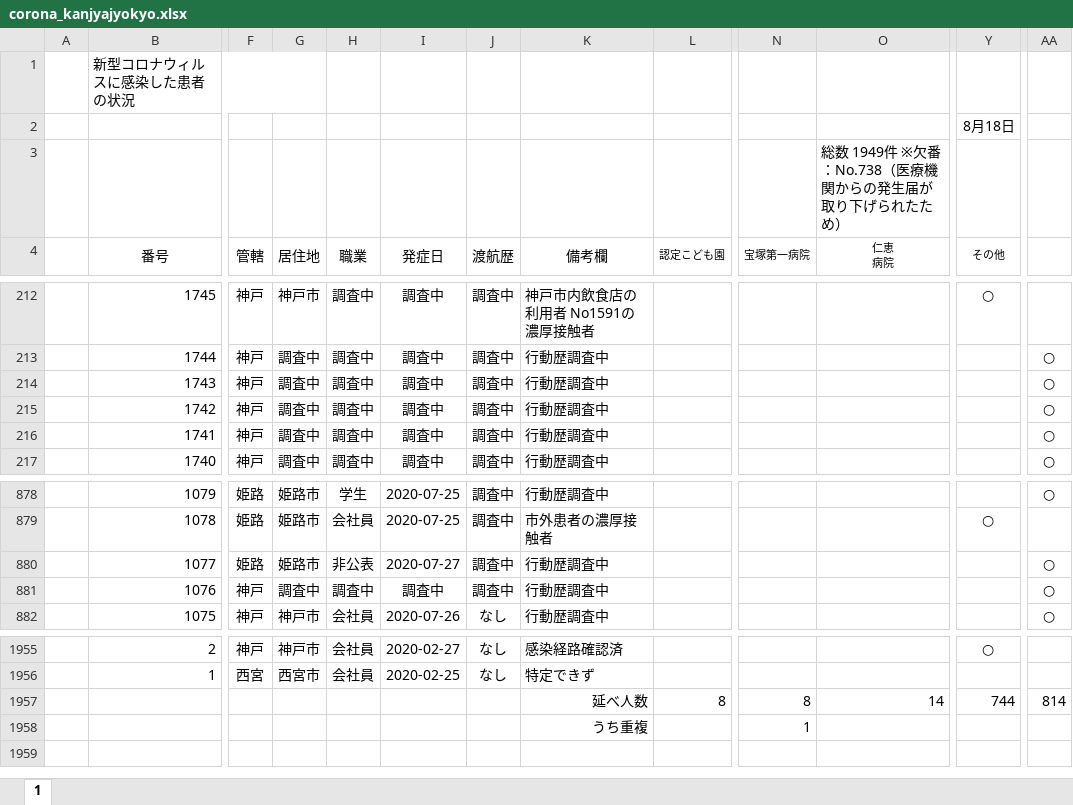
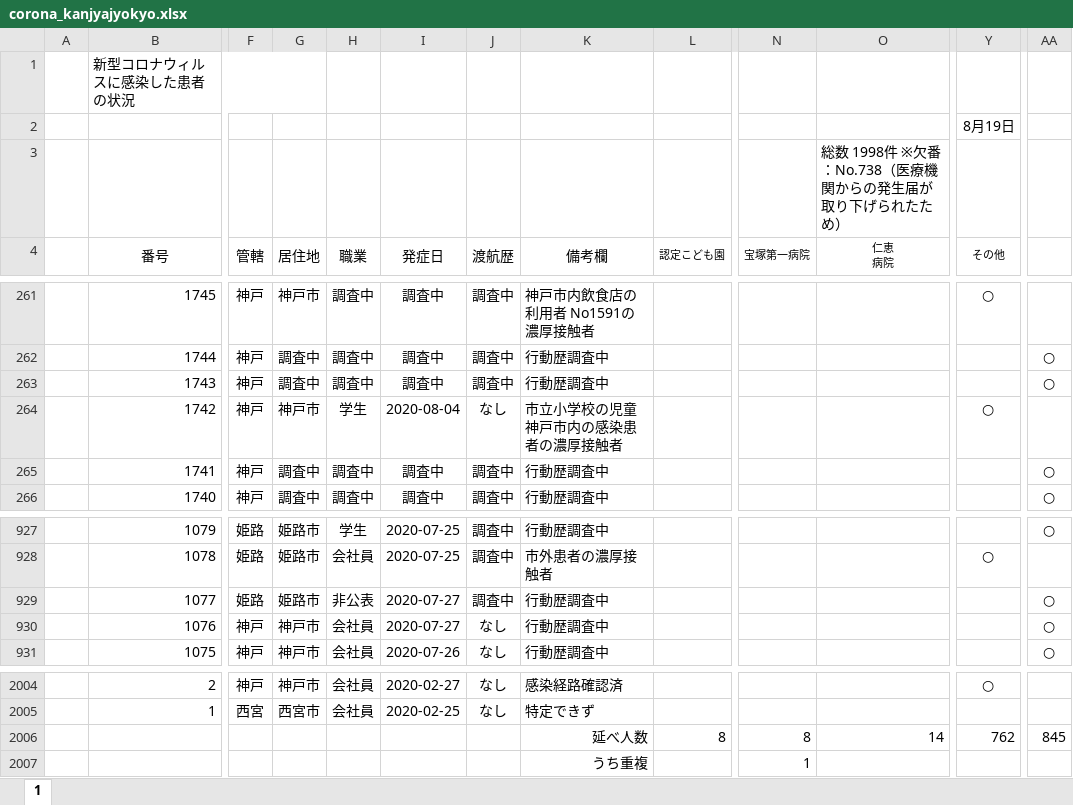
Before and after one commit to imabari/hyougo-covid19, an Excel workbook: corona_kanjyajyokyo.xlsx, sheet 1, drawn as a sheet; only a part is shown, gaps mark what is left out; values as stored, in another font and other column widths than the file's, no borders; charts and pictures not drawn; addresses are those after the commit; ↵ is a line break in a cell; the diff covers the shown part only; the diff names each change by its address in the sheet, - before the commit and + after, or states it on an @@ line.

```diff
--- a/corona_kanjyajyokyo.xlsx (sheet 1)
+++ b/corona_kanjyajyokyo.xlsx (sheet 1)
-Y2 (その他): 8月18日
+Y2 (その他): 8月19日
-O3 (仁恵 病院): 総数 1949件 ※欠番：No.738（医療機関からの発生届が取り下げられたため）
+O3 (仁恵 病院): 総数 1998件 ※欠番：No.738（医療機関からの発生届が取り下げられたため）
-G264 (居住地): 調査中
+G264 (居住地): 神戸市
-H264 (職業): 調査中
+H264 (職業): 学生
-I264 (発症日): 調査中
+I264 (発症日): 2020-08-04
-J264 (渡航歴): 調査中
+J264 (渡航歴): なし
-K264 (備考欄): 行動歴調査中
+K264 (備考欄): 市立小学校の児童 ↵ 神戸市内の感染患者の濃厚接触者
-Y264 (その他): (empty)
+Y264 (その他): ○
-AA264: ○
+AA264: (empty)
-G930 (居住地): 調査中
+G930 (居住地): 神戸市
-H930 (職業): 調査中
+H930 (職業): 会社員
-I930 (発症日): 調査中
+I930 (発症日): 2020-07-27
-J930 (渡航歴): 調査中
+J930 (渡航歴): なし
-Y2006 (その他): 744
+Y2006 (その他): 762
-AA2006: 814
+AA2006: 845
```
Also changed, not shown: 49 added rows and 57 edited cells elsewhere in this sheet, formulas that keep their value, charts or pictures, daily_kanja.xlsx, 3 other files.
